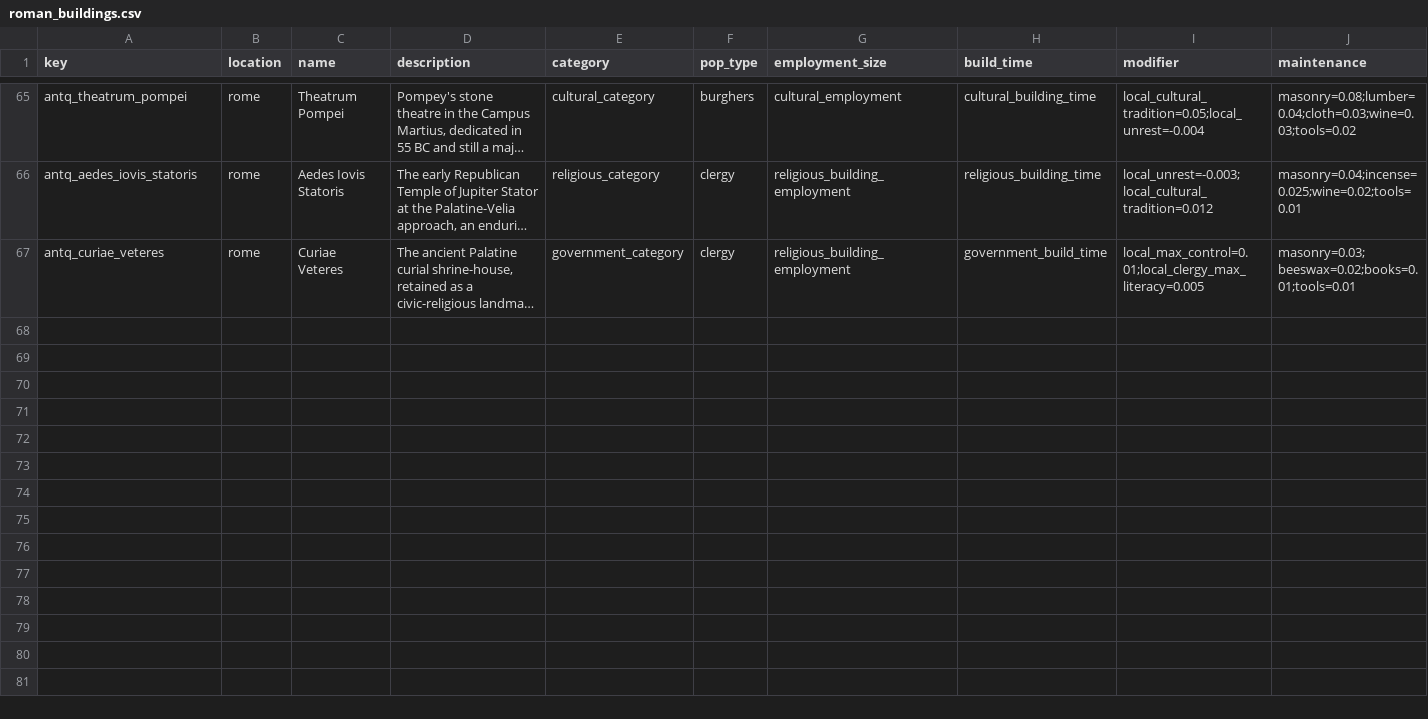
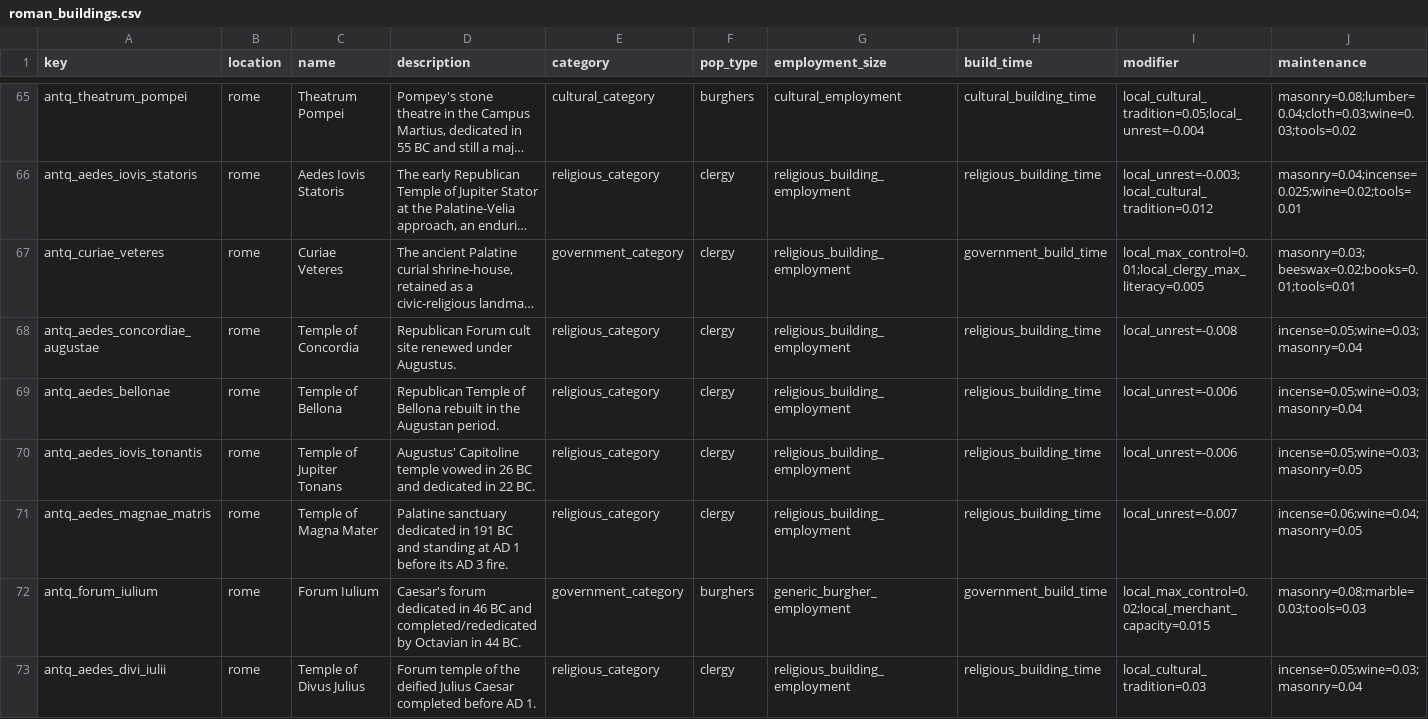
Before and after one commit to Rockydo/antiqvitas, a CSV file: docs/m5/roman_buildings.csv, drawn as a sheet; only a part is shown, gaps mark what is left out; long unchanged cells end in …; rows hold the shown columns only; the diff covers the shown part only; the diff names each change by its address in the sheet, - before the commit and + after, or states it on an @@ line.

Commit message:
feat(m5): enrich Roman sacred civic layer

```diff
--- a/docs/m5/roman_buildings.csv
+++ b/docs/m5/roman_buildings.csv
+row 68: antq_aedes_concordiae_augustae | rome | Temple of Concordia | Republican Forum cult site renewed under Augustus. | religious_category | clergy | religious_building_employment | religious_building_time | local_unrest=-0.008 | incense=0.05;wine=0.03;masonry=0.04
+row 69: antq_aedes_bellonae | rome | Temple of Bellona | Republican Temple of Bellona rebuilt in the Augustan period. | religious_category | clergy | religious_building_employment | religious_building_time | local_unrest=-0.006 | incense=0.05;wine=0.03;masonry=0.04
+row 70: antq_aedes_iovis_tonantis | rome | Temple of Jupiter Tonans | Augustus' Capitoline temple vowed in 26 BC and dedicated in 22 BC. | religious_category | clergy | religious_building_employment | religious_building_time | local_unrest=-0.006 | incense=0.05;wine=0.03;masonry=0.05
+row 71: antq_aedes_magnae_matris | rome | Temple of Magna Mater | Palatine sanctuary dedicated in 191 BC and standing at AD 1 before its AD 3 fire. | religious_category | clergy | religious_building_employment | religious_building_time | local_unrest=-0.007 | incense=0.06;wine=0.04;masonry=0.05
+row 72: antq_forum_iulium | rome | Forum Iulium | Caesar's forum dedicated in 46 BC and completed/rededicated by Octavian in 44 BC. | government_category | burghers | generic_burgher_employment | government_build_time | local_max_control=0.02;local_merchant_capacity=0.015 | masonry=0.08;marble=0.03;tools=0.03
+row 73: antq_aedes_divi_iulii | rome | Temple of Divus Julius | Forum temple of the deified Julius Caesar completed before AD 1. | religious_category | clergy | religious_building_employment | religious_building_time | local_cultural_tradition=0.03 | incense=0.05;wine=0.03;masonry=0.04
```
Also changed, not shown: 6 added rows elsewhere in this file, docs/m5/special_buildings.csv, 35 other files.
